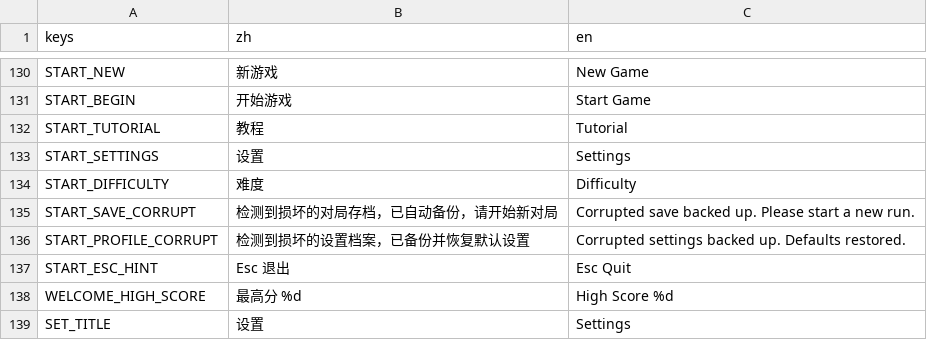
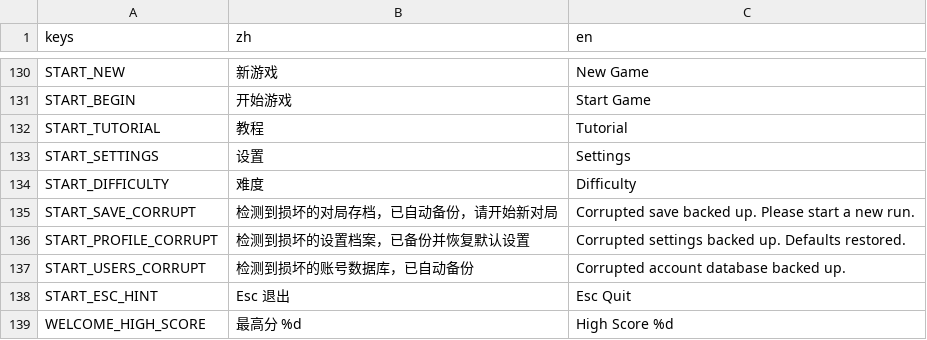
Before and after one commit to NeverToEver/InfiAir, a CSV file: data/translations.csv, drawn as a sheet; only a part is shown, gaps mark what is left out; the shorter side is filled out with more unchanged rows; the diff names each change by its address in the sheet, - before the commit and + after, or states it on an @@ line.

Commit message:
fix: 除零/溢出/UI 边界健壮性（2026-08-10）——AddScore 乘算提升 long 域 + ScoreMultiplier 钳 [0,int.MaxValue]（手改倍率 3e9 经 (int) 回绕为负 → 加分变扣分/里程碑失效）；母舰 mag_cells 钳 ≥1（EarlyDepart 0/0 得 NaN 渗入 DepartCooldown 信号致冷却静默失效）/early_hold_time 钳下限（HUD 蓄力除零 + 首帧即离舰）/加特林扫掠周期钳下限（SinFast 输入 inf → NaN 弹向）/EarlyDepart ratio 补 Clamp；Player fuel.max 钳 ≥1（FuelRatio 除零 NaN 燃料条）；BossMovement.MoveBand / Boss dash_sweep return_duration / EliteTurretEvent enter_time / FormationStrikeEvent turn_time / 召唤窗口 open/close/shot 时长统一钳下限（H15 族同款，防配置 0 值行为退化）；SettingsUi 改键捕获对齐 GetActionKeycodes 双键回退（非标准布局 Keycode=None 不再绑 KEY_NONE 致动作永不可触发）；ResearchLab.Refresh 改 Free() 同步清理（QueueFree 与新行同帧并存闪一帧，对齐 BaseConsole U16）

```diff
--- a/data/translations.csv
+++ b/data/translations.csv
+row 137: START_USERS_CORRUPT | 检测到损坏的账号数据库，已自动备份 | Corrupted account database backed up.
```
Also changed, not shown: 9 other files.
